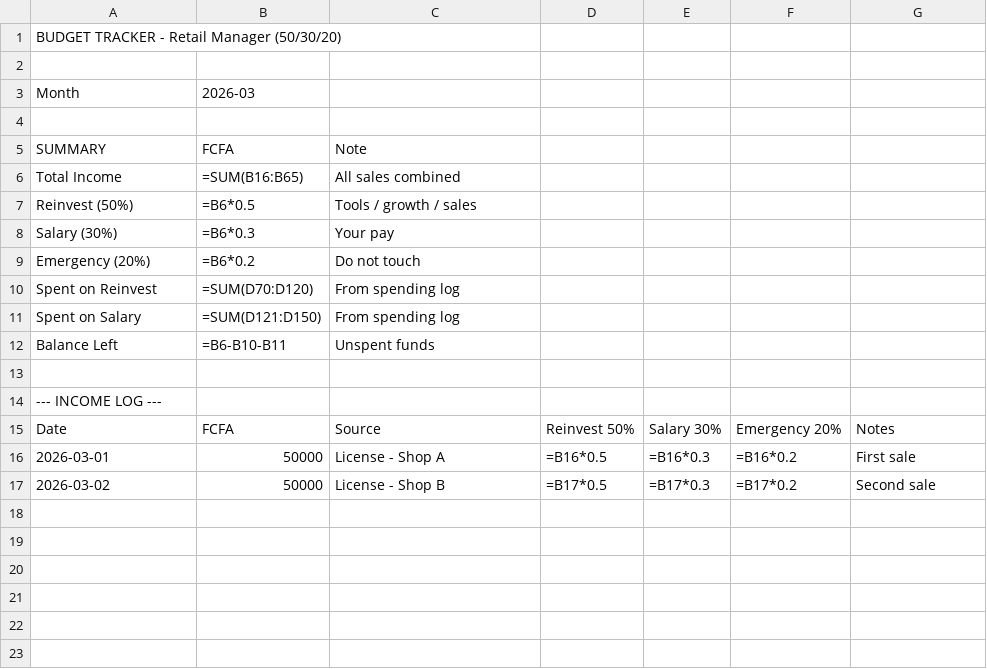
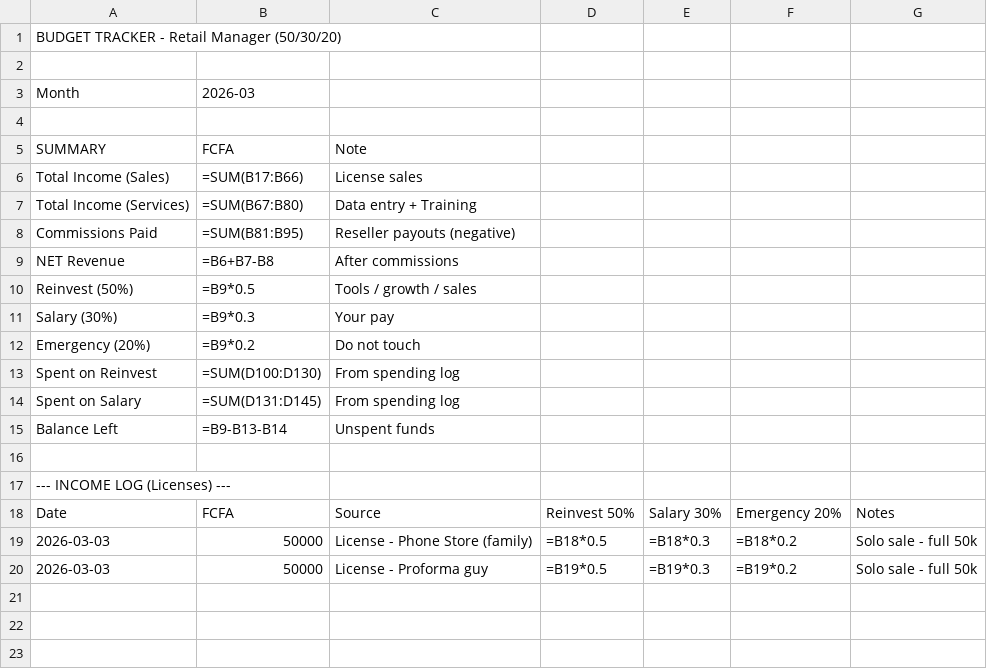
Before and after one commit to stadium92/retail-manager, a CSV file: docs/BUDGET_TRACKER_TEMPLATE-retail-manager.csv, drawn as a sheet; only a part is shown; the shorter side is filled out with more unchanged rows; the diff covers the shown part only.

```diff
--- a/docs/BUDGET_TRACKER_TEMPLATE-retail-manager.csv
+++ b/docs/BUDGET_TRACKER_TEMPLATE-retail-manager.csv
@@ -5,14 +5,17 @@
 "SUMMARY","FCFA","Note",,,,
-"Total Income","=SUM(B16:B65)","All sales combined",,,,
-"Reinvest (50%)","=B6*0.5","Tools / growth / sales",,,,
-"Salary (30%)","=B6*0.3","Your pay",,,,
-"Emergency (20%)","=B6*0.2","Do not touch",,,,
-"Spent on Reinvest","=SUM(D70:D120)","From spending log",,,,
-"Spent on Salary","=SUM(D121:D150)","From spending log",,,,
-"Balance Left","=B6-B10-B11","Unspent funds",,,,
+"Total Income (Sales)","=SUM(B17:B66)","License sales",,,,
+"Total Income (Services)","=SUM(B67:B80)","Data entry + Training",,,,
+"Commissions Paid","=SUM(B81:B95)","Reseller payouts (negative)",,,,
+"NET Revenue","=B6+B7-B8","After commissions",,,,
+"Reinvest (50%)","=B9*0.5","Tools / growth / sales",,,,
+"Salary (30%)","=B9*0.3","Your pay",,,,
+"Emergency (20%)","=B9*0.2","Do not touch",,,,
+"Spent on Reinvest","=SUM(D100:D130)","From spending log",,,,
+"Spent on Salary","=SUM(D131:D145)","From spending log",,,,
+"Balance Left","=B9-B13-B14","Unspent funds"
 ,,,,,,
-"--- INCOME LOG ---",,,,,,
+"--- INCOME LOG (Licenses) ---",,,,,,
 "Date","FCFA","Source","Reinvest 50%","Salary 30%","Emergency 20%","Notes"
-"2026-03-01",50000,"License - Shop A","=B16*0.5","=B16*0.3","=B16*0.2","First sale"
-"2026-03-02",50000,"License - Shop B","=B17*0.5","=B17*0.3","=B17*0.2","Second sale"
+"2026-03-03",50000,"License - Phone Store (family)","=B18*0.5","=B18*0.3","=B18*0.2","Solo sale - full 50k"
+"2026-03-03",50000,"License - Proforma guy","=B19*0.5","=B19*0.3","=B19*0.2","Solo sale - full 50k"
 ,,,,,,
```
Also changed, not shown: 41 added rows and 1 edited cell elsewhere in this file, 17 other files.
